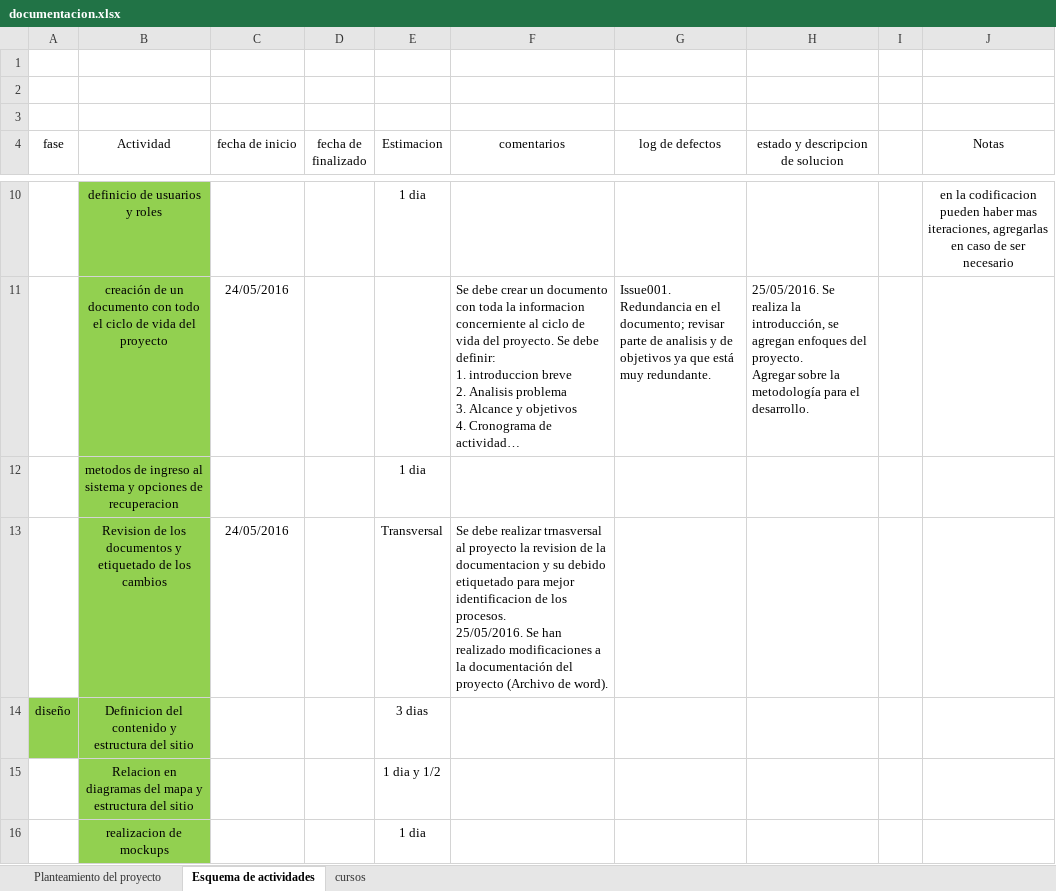
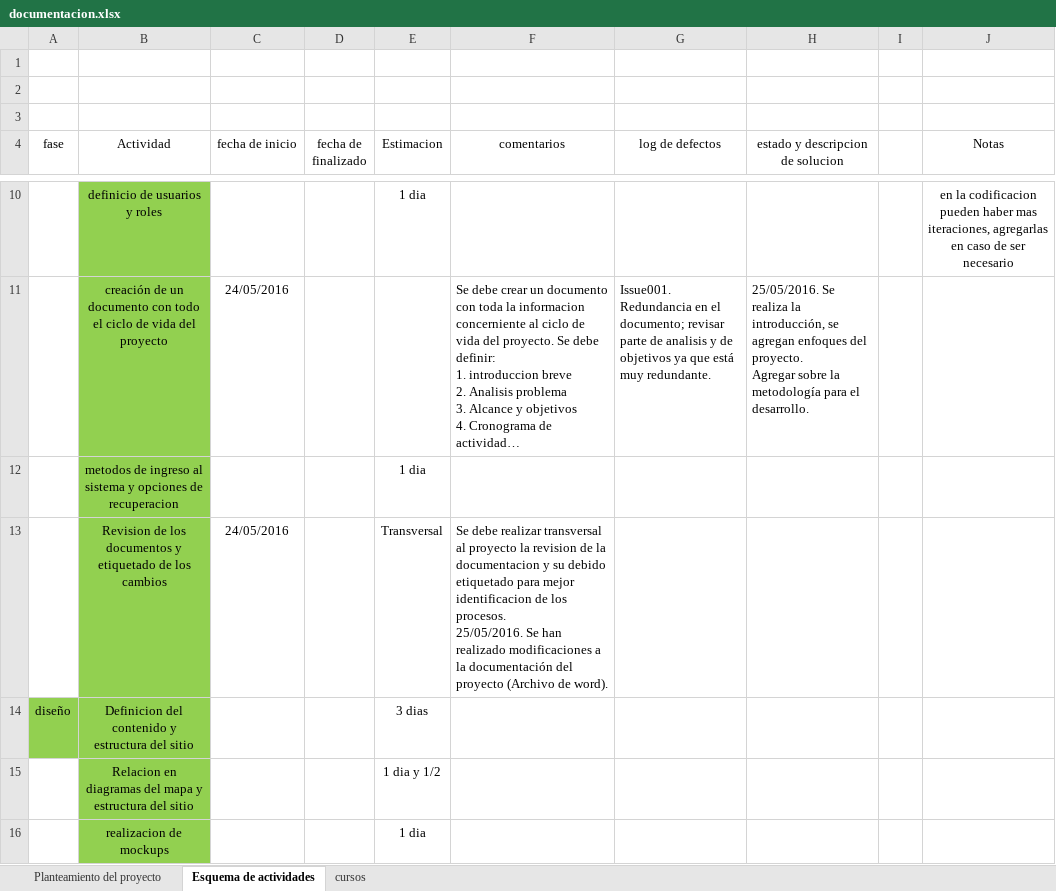
Before and after one commit to marioruiz97/Proyecto-Web, an Excel workbook: documentos/documentacion.xlsx, sheet Esquema de actividades, drawn as a sheet; only a part is shown, gaps mark what is left out; long unchanged cells end in …; values as stored, in another font and other column widths than the file's, no borders; table styles not drawn; the diff names each change by its address in the sheet, - before the commit and + after, or states it on an @@ line.

Commit message:
Modificación documentación excel

```diff
--- a/documentos/documentacion.xlsx (sheet Esquema de actividades)
+++ b/documentos/documentacion.xlsx (sheet Esquema de actividades)
-F13 (comentarios): …debe realizar trnasversal al proyecto…
+F13 (comentarios): …debe realizar transversal al proyecto…
```
